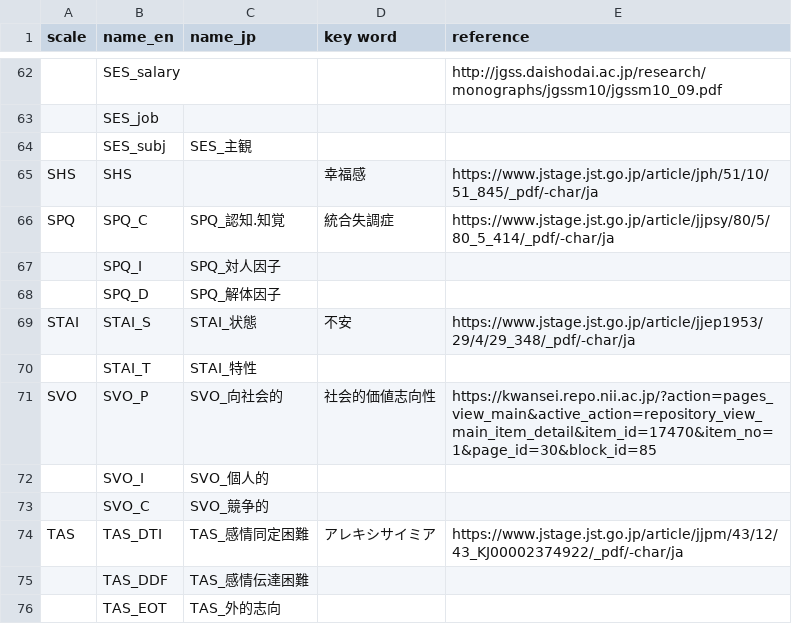
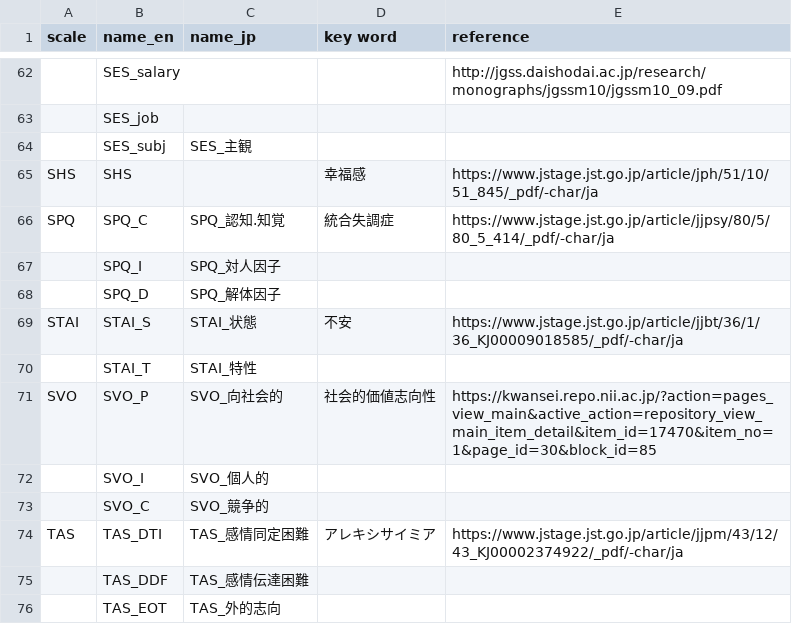
Before and after one commit to haruno-group/personality, a CSV file: personlabel.csv, drawn as a sheet; only a part is shown, gaps mark what is left out.

Commit message:
Update personlabel.csv

```diff
--- a/personlabel.csv
+++ b/personlabel.csv
@@ -68,3 +68,3 @@ SPQ,SPQ_C,SPQ_認知.知覚,統合失調症,https://www.jstage.jst.go.jp/article
 ,SPQ_D,SPQ_解体因子,,
-STAI,STAI_S,STAI_状態,不安,https://www.jstage.jst.go.jp/article/jjep1953/29/4/29_348/_pdf/-char/ja
+STAI,STAI_S,STAI_状態,不安,https://www.jstage.jst.go.jp/article/jjbt/36/1/36_KJ00009018585/_pdf/-char/ja
 ,STAI_T,STAI_特性,,
```
